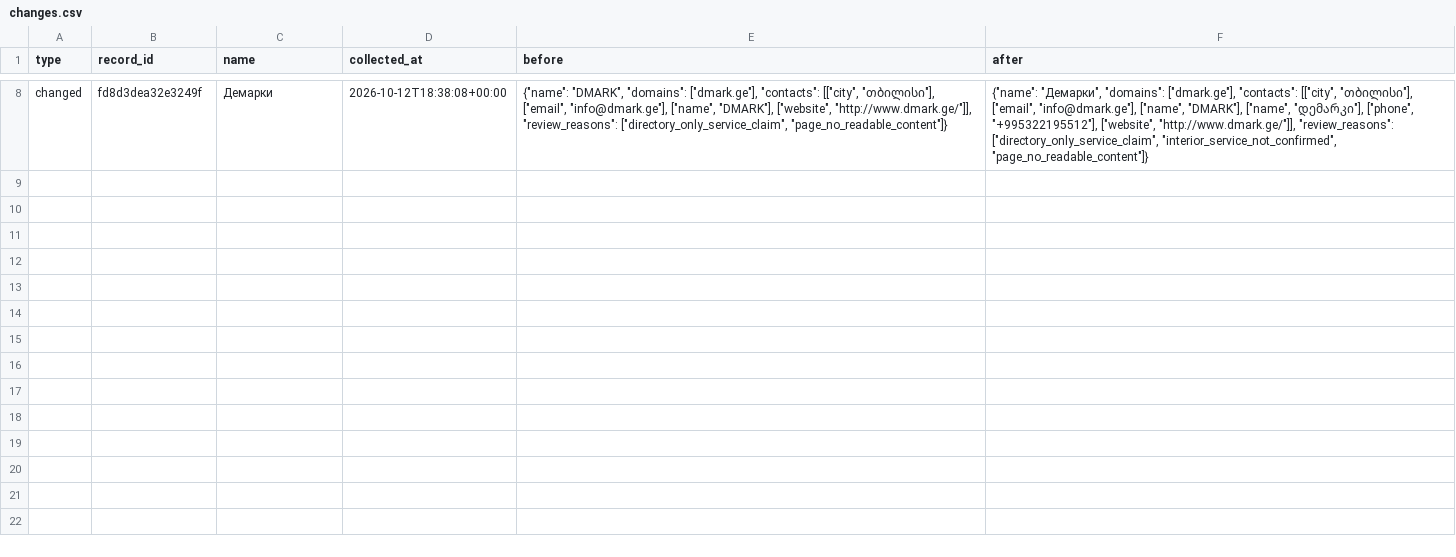
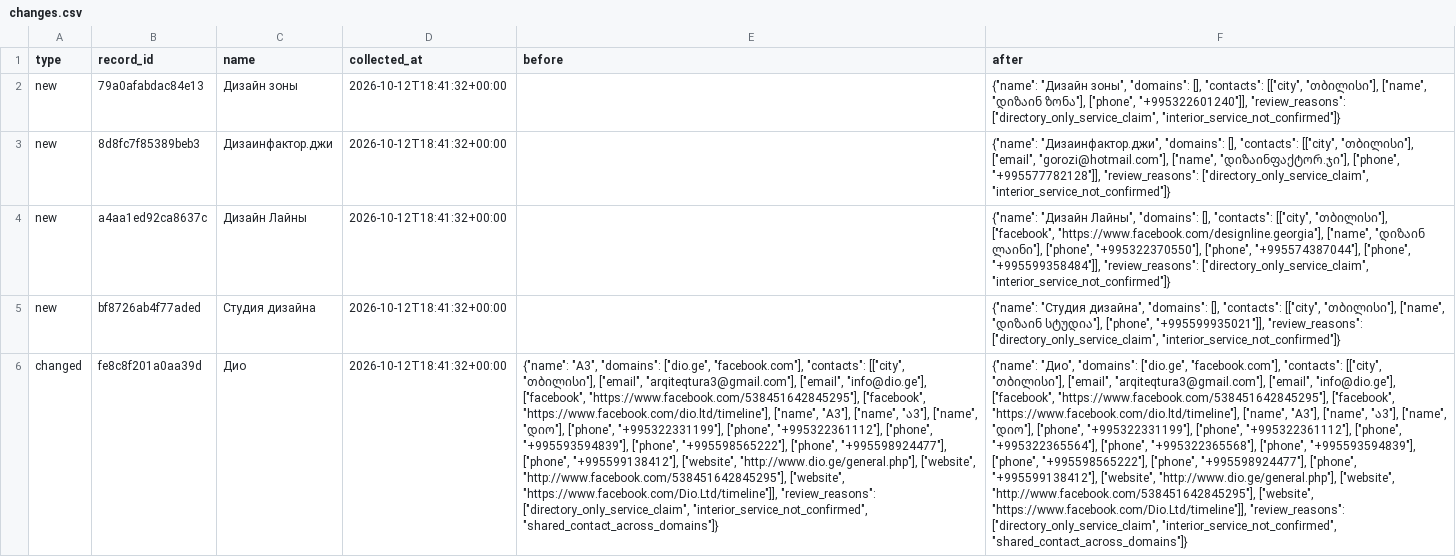
Before and after one commit to kapana22/georgia-interior-contacts, a CSV file: changes.csv, drawn as a sheet; only a part is shown, gaps mark what is left out; removed rows and columns are numbered as before the commit, all else as after; the diff covers the shown part only; the diff names each change by its address in the sheet, - before the commit and + after, or states it on an @@ line.

```diff
--- a/changes.csv
+++ b/changes.csv
-row 8: changed | fd8d3dea32e3249f | Демарки | 2026-10-12T18:38:08+00:00 | {"name": "DMARK", "domains": ["dmark.ge"], "contacts": [["city", "თბილისი"], ["email", "info@dmark.ge"], ["name", "DMARK"], ["website", "http://www.dmark.ge/"]], "review_reasons": ["directory_only_service_claim", "page_no_readable_content"]} | {"name": "Демарки", "domains": ["dmark.ge"], "contacts": [["city", "თბილისი"], ["email", "info@dmark.ge"], ["name", "DMARK"], ["name", "დემარკი"], ["phone", "+995322195512"], ["website", "http://www.dmark.ge/"]], "review_reasons": ["directory_only_service_claim", "interior_service_not_confirmed", "page_no_readable_content"]}
+row 2: new | 79a0afabdac84e13 | Дизайн зоны | 2026-10-12T18:41:32+00:00 |  | {"name": "Дизайн зоны", "domains": [], "contacts": [["city", "თბილისი"], ["name", "დიზაინ ზონა"], ["phone", "+995322601240"]], "review_reasons": ["directory_only_service_claim", "interior_service_not_confirmed"]}
+row 3: new | 8d8fc7f85389beb3 | Дизаинфактор.джи | 2026-10-12T18:41:32+00:00 |  | {"name": "Дизаинфактор.джи", "domains": [], "contacts": [["city", "თბილისი"], ["email", "gorozi@hotmail.com"], ["name", "დიზაინფაქტორ.ჯი"], ["phone", "+995577782128"]], "review_reasons": ["directory_only_service_claim", "interior_service_not_confirmed"]}
+row 4: new | a4aa1ed92ca8637c | Дизайн Лайны | 2026-10-12T18:41:32+00:00 |  | {"name": "Дизайн Лайны", "domains": [], "contacts": [["city", "თბილისი"], ["facebook", "https://www.facebook.com/designline.georgia"], ["name", "დიზაინ ლაინი"], ["phone", "+995322370550"], ["phone", "+995574387044"], ["phone", "+995599358484"]], "review_reasons": ["directory_only_service_claim", "interior_service_not_confirmed"]}
+row 5: new | bf8726ab4f77aded | Студия дизайна | 2026-10-12T18:41:32+00:00 |  | {"name": "Студия дизайна", "domains": [], "contacts": [["city", "თბილისი"], ["name", "დიზაინ სტუდია"], ["phone", "+995599935021"]], "review_reasons": ["directory_only_service_claim", "interior_service_not_confirmed"]}
+row 6: changed | fe8c8f201a0aa39d | Дио | 2026-10-12T18:41:32+00:00 | {"name": "A3", "domains": ["dio.ge", "facebook.com"], "contacts": [["city", "თბილისი"], ["email", "arqiteqtura3@gmail.com"], ["email", "info@dio.ge"], ["facebook", "https://www.facebook.com/538451642845295"], ["facebook", "https://www.facebook.com/dio.ltd/timeline"], ["name", "A3"], ["name", "ა3"], ["name", "დიო"], ["phone", "+995322331199"], ["phone", "+995322361112"], ["phone", "+995593594839"], ["phone", "+995598565222"], ["phone", "+995598924477"], ["phone", "+995599138412"], ["website", "http://www.dio.ge/general.php"], ["website", "http://www.facebook.com/538451642845295"], ["website", "https://www.facebook.com/Dio.Ltd/timeline"]], "review_reasons": ["directory_only_service_claim", "interior_service_not_confirmed", "shared_contact_across_domains"]} | {"name": "Дио", "domains": ["dio.ge", "facebook.com"], "contacts": [["city", "თბილისი"], ["email", "arqiteqtura3@gmail.com"], ["email", "info@dio.ge"], ["facebook", "https://www.facebook.com/538451642845295"], ["facebook", "https://www.facebook.com/dio.ltd/timeline"], ["name", "A3"], ["name", "ა3"], ["name", "დიო"], ["phone", "+995322331199"], ["phone", "+995322361112"], ["phone", "+995322365564"], ["phone", "+995322365568"], ["phone", "+995593594839"], ["phone", "+995598565222"], ["phone", "+995598924477"], ["phone", "+995599138412"], ["website", "http://www.dio.ge/general.php"], ["website", "http://www.facebook.com/538451642845295"], ["website", "https://www.facebook.com/Dio.Ltd/timeline"]], "review_reasons": ["directory_only_service_claim", "interior_service_not_confirmed", "shared_contact_across_domains"]}
```
Also changed, not shown: 6 removed rows elsewhere in this file, 6 other files.
